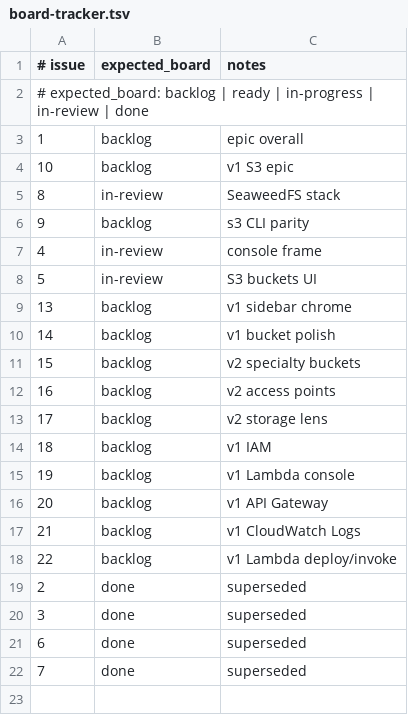
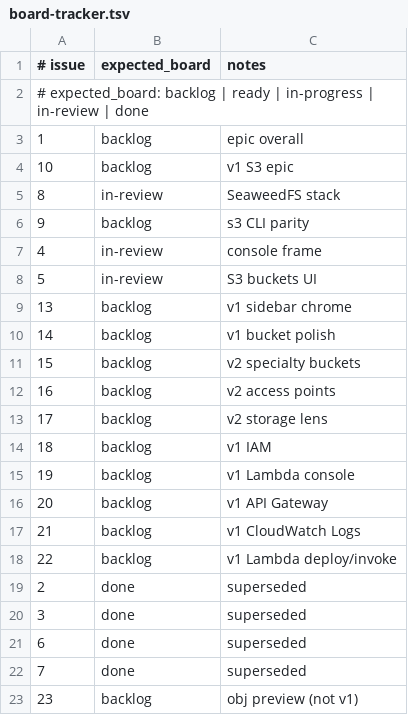
Before and after one commit to kgz/stackwrangler, a TSV file: bin/board-tracker.tsv, drawn as a sheet.

Commit message:
track #23 object preview backlog

```diff
--- a/bin/board-tracker.tsv
+++ b/bin/board-tracker.tsv
@@ -22 +22,2 @@
 7	done	superseded
+23	backlog	obj preview (not v1)
```
